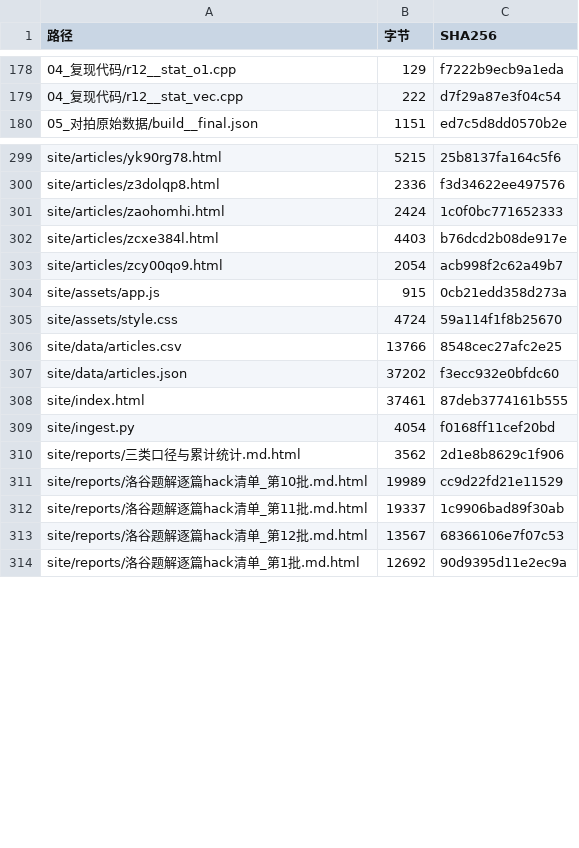
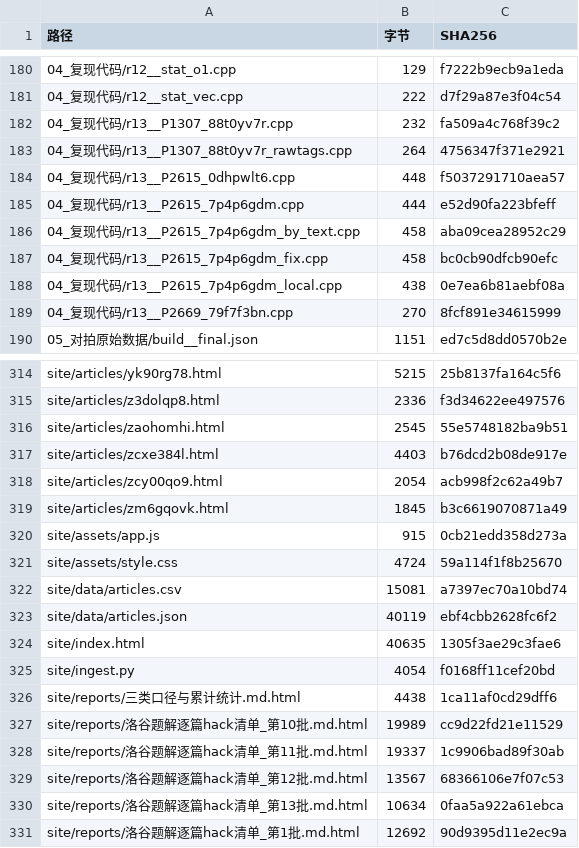
Before and after one commit to liuyiming2024/luogu, a CSV file: 00_总览/仓库文件清单.csv, drawn as a sheet; only a part is shown, gaps mark what is left out; the diff covers the shown part only.

```diff
--- a/00_总览/仓库文件清单.csv
+++ b/00_总览/仓库文件清单.csv
@@ -179,2 +181,10 @@
 04_复现代码/r12__stat_vec.cpp,222,d7f29a87e3f04c54
+04_复现代码/r13__P1307_88t0yv7r.cpp,232,fa509a4c768f39c2
+04_复现代码/r13__P1307_88t0yv7r_rawtags.cpp,264,4756347f371e2921
+04_复现代码/r13__P2615_0dhpwlt6.cpp,448,f5037291710aea57
+04_复现代码/r13__P2615_7p4p6gdm.cpp,444,e52d90fa223bfeff
+04_复现代码/r13__P2615_7p4p6gdm_by_text.cpp,458,aba09cea28952c29
+04_复现代码/r13__P2615_7p4p6gdm_fix.cpp,458,bc0cb90dfcb90efc
+04_复现代码/r13__P2615_7p4p6gdm_local.cpp,438,0e7ea6b81aebf08a
+04_复现代码/r13__P2669_79f7f3bn.cpp,270,8fcf891e34615999
 05_对拍原始数据/build__final.json,1151,ed7c5d8dd0570b2e
@@ -300,12 +315,13 @@ site/articles/yk90rg78.html,5215,25b8137fa164c5f6
 site/articles/z3dolqp8.html,2336,f3d34622ee497576
-site/articles/zaohomhi.html,2424,1c0f0bc771652333
+site/articles/zaohomhi.html,2545,55e5748182ba9b51
 site/articles/zcxe384l.html,4403,b76dcd2b08de917e
 site/articles/zcy00qo9.html,2054,acb998f2c62a49b7
+site/articles/zm6gqovk.html,1845,b3c6619070871a49
 site/assets/app.js,915,0cb21edd358d273a
 site/assets/style.css,4724,59a114f1f8b25670
-site/data/articles.csv,13766,8548cec27afc2e25
-site/data/articles.json,37202,f3ecc932e0bfdc60
-site/index.html,37461,87deb3774161b555
+site/data/articles.csv,15081,a7397ec70a10bd74
+site/data/articles.json,40119,ebf4cbb2628fc6f2
+site/index.html,40635,1305f3ae29c3fae6
 site/ingest.py,4054,f0168ff11cef20bd
-site/reports/三类口径与累计统计.md.html,3562,2d1e8b8629c1f906
+site/reports/三类口径与累计统计.md.html,4438,1ca11af0cd29dff6
 site/reports/洛谷题解逐篇hack清单_第10批.md.html,19989,cc9d22fd21e11529
@@ -313,2 +329,3 @@ site/reports/洛谷题解逐篇hack清单_第11批.md.html,19337,1c9906bad89f30a
 site/reports/洛谷题解逐篇hack清单_第12批.md.html,13567,68366106e7f07c53
+site/reports/洛谷题解逐篇hack清单_第13批.md.html,10634,0faa5a922a61ebca
 site/reports/洛谷题解逐篇hack清单_第1批.md.html,12692,90d9395d11e2ec9a
```
Also changed, not shown: 7 added rows and 43 edited cells elsewhere in this file, 02_文章编号索引/article_index.csv, site/data/articles.csv, 41 other files.
